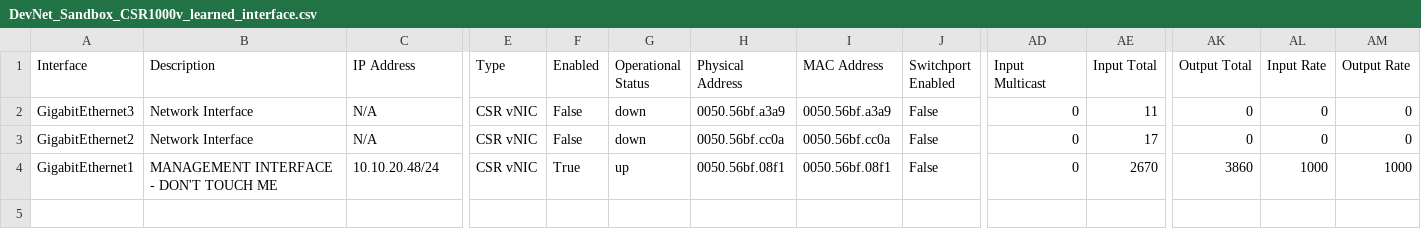
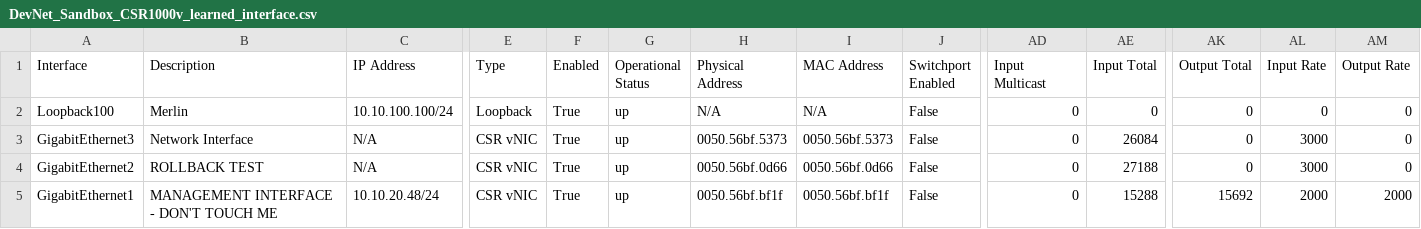
Before and after one commit to automateyournetwork/merlin, a CSV file: Camelot/Cisco/DevNet_Sandbox/Learned_Interface/DevNet_Sandbox_CSR1000v_learned_interface.csv, drawn as a sheet; only a part is shown, gaps mark what is left out; addresses are those after the commit; rows hold the shown columns only; the diff names each change by its address in the sheet, - before the commit and + after, or states it on an @@ line.

```diff
--- a/Camelot/Cisco/DevNet_Sandbox/Learned_Interface/DevNet_Sandbox_CSR1000v_learned_interface.csv
+++ b/Camelot/Cisco/DevNet_Sandbox/Learned_Interface/DevNet_Sandbox_CSR1000v_learned_interface.csv
+row 2: Loopback100 | Merlin | 10.10.100.100/24 | Loopback | True | up | N/A | N/A | False | 0 | 0 | 0 | 0 | 0
-F3:F4 (Enabled): False
+F3:F4 (Enabled): True
-G3:G4 (Operational Status): down
+G3:G4 (Operational Status): up
-H3 (Physical Address): 0050.56bf.a3a9
+H3 (Physical Address): 0050.56bf.5373
-I3 (MAC Address): 0050.56bf.a3a9
+I3 (MAC Address): 0050.56bf.5373
-AE3 (Input Total): 11
+AE3 (Input Total): 26084
-AL3:AL4 (Input Rate): 0
+AL3:AL4 (Input Rate): 3000
-B4 (Description): Network Interface
+B4 (Description): ROLLBACK TEST
-H4 (Physical Address): 0050.56bf.cc0a
+H4 (Physical Address): 0050.56bf.0d66
-I4 (MAC Address): 0050.56bf.cc0a
+I4 (MAC Address): 0050.56bf.0d66
-AE4 (Input Total): 17
+AE4 (Input Total): 27188
-H5 (Physical Address): 0050.56bf.08f1
+H5 (Physical Address): 0050.56bf.bf1f
-I5 (MAC Address): 0050.56bf.08f1
+I5 (MAC Address): 0050.56bf.bf1f
-AE5 (Input Total): 2670
+AE5 (Input Total): 15288
-AK5 (Output Total): 3860
+AK5 (Output Total): 15692
-AL5 (Input Rate): 1000
+AL5 (Input Rate): 2000
-AM5 (Output Rate): 1000
+AM5 (Output Rate): 2000
```
Also changed, not shown: Camelot/Cisco/DevNet_Sandbox/Learned_ARP/DevNet_Sandbox_CSR1000v_learned_arp.csv, Camelot/Cisco/DevNet_Sandbox/Learned_ARP/DevNet_Sandbox_CSR1000v_learned_arp_statistics.csv, 47 other files.
